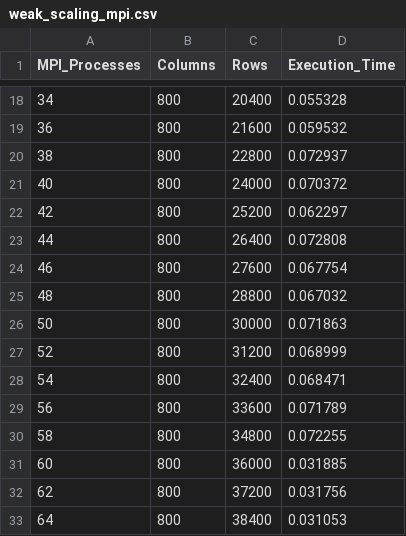
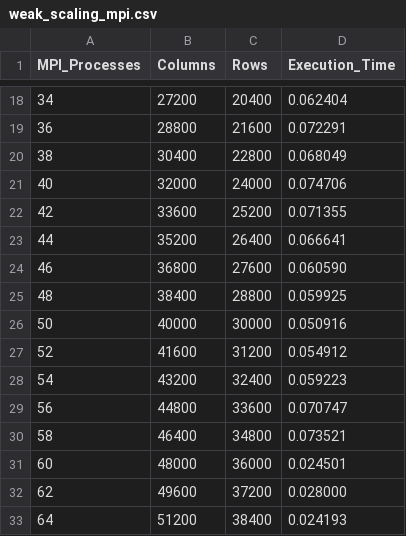
Before and after one commit to EdoardoZappia/HPC_ex, a CSV file: HPC_ex2/weak_scaling_mpi.csv, drawn as a sheet; only a part is shown, gaps mark what is left out; the diff covers the shown part only.

```diff
--- a/HPC_ex2/weak_scaling_mpi.csv
+++ b/HPC_ex2/weak_scaling_mpi.csv
@@ -18,16 +18,16 @@ MPI_Processes,Columns,Rows,Execution_Time
-34,800,20400,0.055328
-36,800,21600,0.059532
-38,800,22800,0.072937
-40,800,24000,0.070372
-42,800,25200,0.062297
-44,800,26400,0.072808
-46,800,27600,0.067754
-48,800,28800,0.067032
-50,800,30000,0.071863
-52,800,31200,0.068999
-54,800,32400,0.068471
-56,800,33600,0.071789
-58,800,34800,0.072255
-60,800,36000,0.031885
-62,800,37200,0.031756
-64,800,38400,0.031053
+34,27200,20400,0.062404
+36,28800,21600,0.072291
+38,30400,22800,0.068049
+40,32000,24000,0.074706
+42,33600,25200,0.071355
+44,35200,26400,0.066641
+46,36800,27600,0.060590
+48,38400,28800,0.059925
+50,40000,30000,0.050916
+52,41600,31200,0.054912
+54,43200,32400,0.059223
+56,44800,33600,0.070747
+58,46400,34800,0.073521
+60,48000,36000,0.024501
+62,49600,37200,0.028000
+64,51200,38400,0.024193
```
Also changed, not shown: 64 edited cells elsewhere in this file, HPC_ex2/mpi_weak_epyc.csv, 5 other files.
